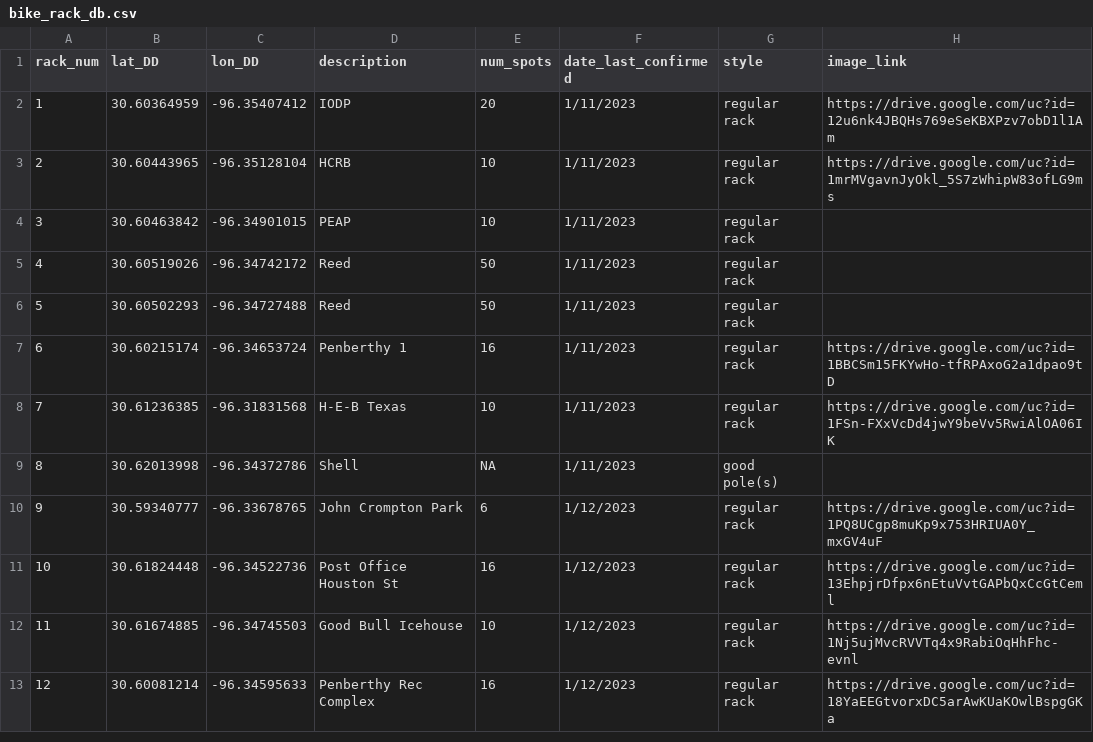
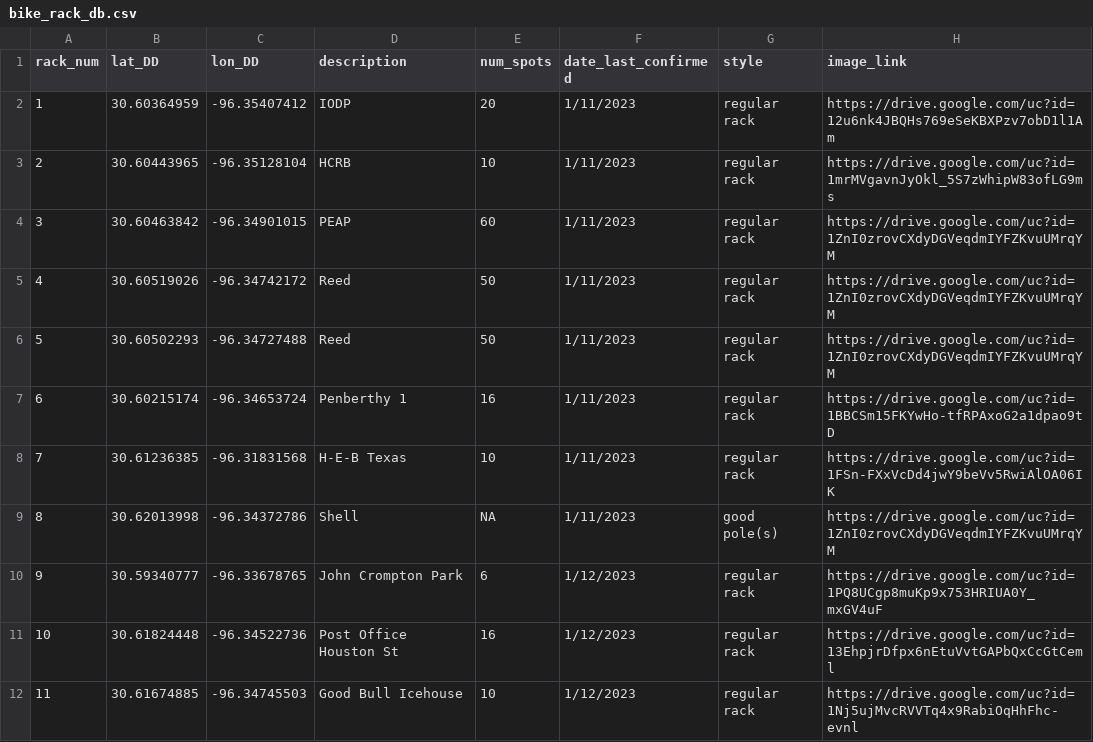
Before and after one commit to tuihat/shiny-server, a CSV file: BCS_bikeracks/bike_rack_db.csv, drawn as a sheet; only a part is shown; the shorter side is filled out with more unchanged rows; the diff covers the shown part only.

```diff
--- a/BCS_bikeracks/bike_rack_db.csv
+++ b/BCS_bikeracks/bike_rack_db.csv
@@ -3,8 +3,8 @@ rack_num,lat_DD,lon_DD,description,num_spots,date_last_confirmed,style,image_lin
 2,30.60443965,-96.35128104,HCRB,10,1/11/2023,regular rack,https://drive.google.com/uc?id=1mrMVgavnJyOkl_5S7zWhipW83ofLG9ms
-3,30.60463842,-96.34901015,PEAP,10,1/11/2023,regular rack,
-4,30.60519026,-96.34742172,Reed,50,1/11/2023,regular rack,
-5,30.60502293,-96.34727488,Reed,50,1/11/2023,regular rack,
+3,30.60463842,-96.34901015,PEAP,60,1/11/2023,regular rack,https://drive.google.com/uc?id=1ZnI0zrovCXdyDGVeqdmIYFZKvuUMrqYM
+4,30.60519026,-96.34742172,Reed,50,1/11/2023,regular rack,https://drive.google.com/uc?id=1ZnI0zrovCXdyDGVeqdmIYFZKvuUMrqYM
+5,30.60502293,-96.34727488,Reed,50,1/11/2023,regular rack,https://drive.google.com/uc?id=1ZnI0zrovCXdyDGVeqdmIYFZKvuUMrqYM
 6,30.60215174,-96.34653724,Penberthy 1,16,1/11/2023,regular rack,https://drive.google.com/uc?id=1BBCSm15FKYwHo-tfRPAxoG2a1dpao9tD
 7,30.61236385,-96.31831568,H-E-B Texas,10,1/11/2023,regular rack,https://drive.google.com/uc?id=1FSn-FXxVcDd4jwY9beVv5RwiAlOA06IK
-8,30.62013998,-96.34372786,Shell,NA,1/11/2023,good pole(s),
+8,30.62013998,-96.34372786,Shell,NA,1/11/2023,good pole(s),https://drive.google.com/uc?id=1ZnI0zrovCXdyDGVeqdmIYFZKvuUMrqYM
 9,30.59340777,-96.33678765,John Crompton Park,6,1/12/2023,regular rack,https://drive.google.com/uc?id=1PQ8UCgp8muKp9x753HRIUA0Y_mxGV4uF
```
Also changed, not shown: 20 added rows elsewhere in this file, 1 other file.
